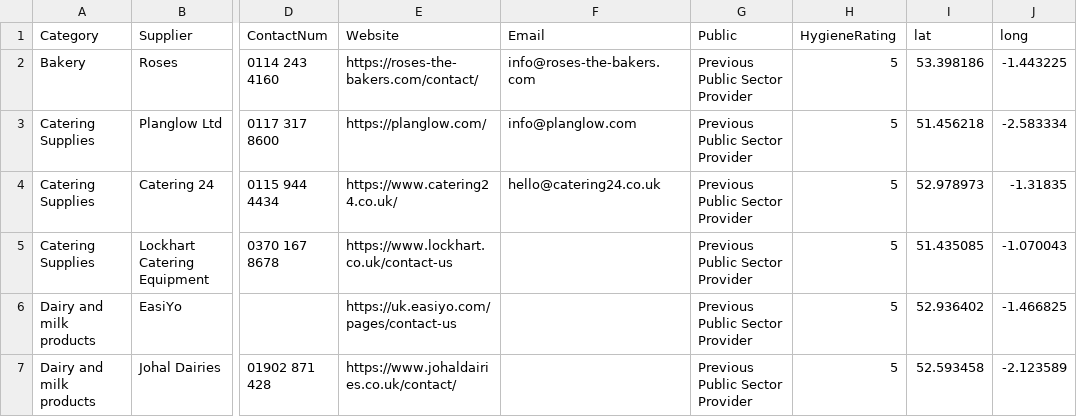
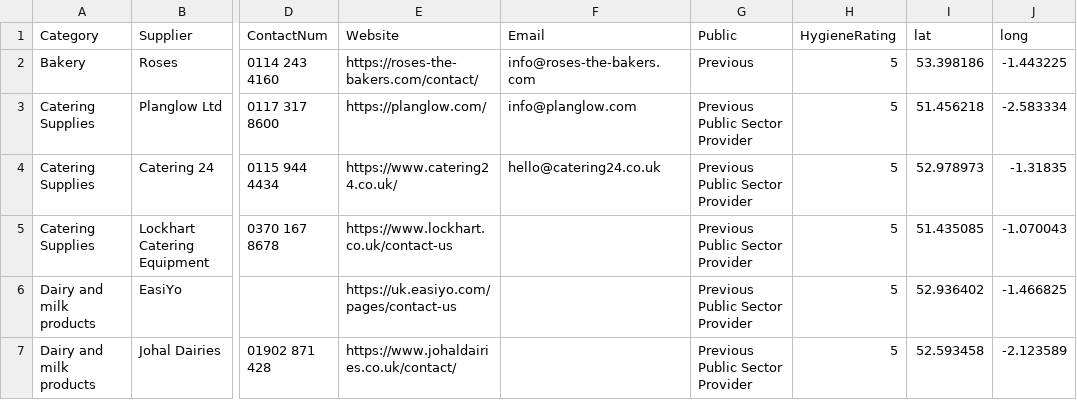
Before and after one commit to NiddCN/FoodSuppliers, a CSV file: Data/FoodSuppliersData.csv, drawn as a sheet; only a part is shown, gaps mark what is left out; the diff names each change by its address in the sheet, - before the commit and + after, or states it on an @@ line.

Commit message:
Automated update of CSV

```diff
--- a/Data/FoodSuppliersData.csv
+++ b/Data/FoodSuppliersData.csv
-G2 (Public): Previous Public Sector Provider
+G2 (Public): Previous
```
